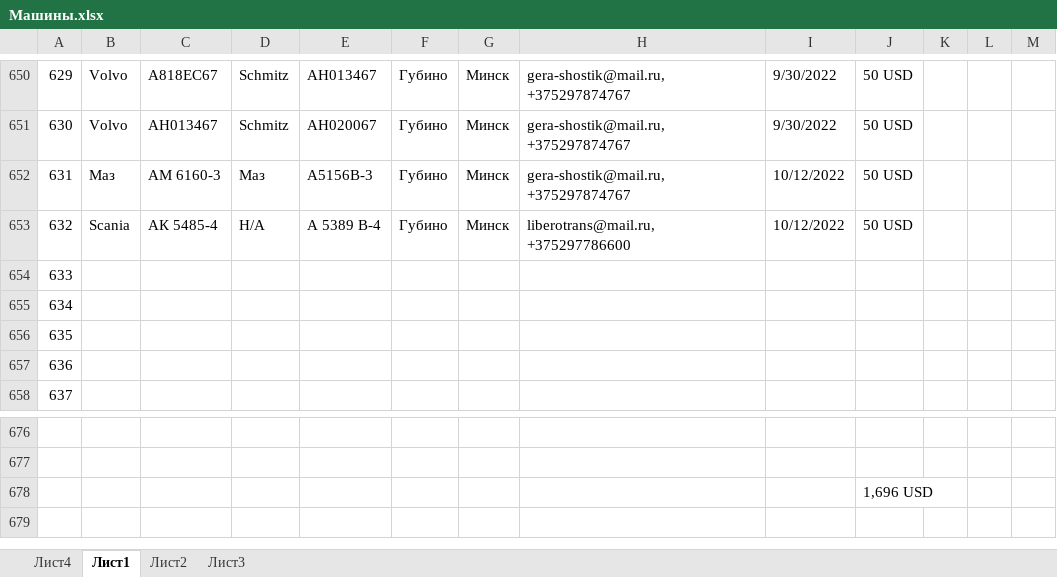
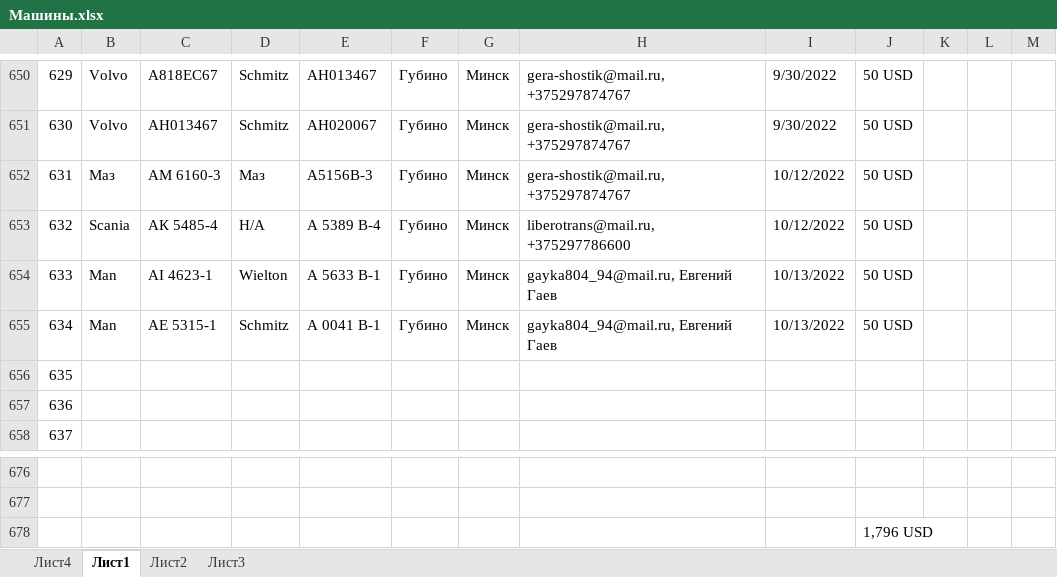
Before and after one commit to rutraq/Logistic, an Excel workbook: Машины.xlsx, sheet Лист1, drawn as a sheet; only a part is shown, gaps mark what is left out; values as stored, in another font and other column widths than the file's, no cell formats; the diff names each change by its address in the sheet, - before the commit and + after, or states it on an @@ line.

Commit message:
машины

```diff
--- a/Машины.xlsx (sheet Лист1)
+++ b/Машины.xlsx (sheet Лист1)
-B654:B655: (empty)
+B654:B655: Man
-C654: (empty)
+C654: АI 4623-1
-D654: (empty)
+D654: Wielton
-E654: (empty)
+E654: A 5633 B-1
-F654:F655: (empty)
+F654:F655: Губино
-G654:G655: (empty)
+G654:G655: Минск
-H654:H655: (empty)
+H654:H655: gayka804_94@mail.ru, Евгений Гаев
-I654:I655: (empty)
+I654:I655: 10/13/2022
-J654:J655: (empty)
+J654:J655: 50 USD
-C655: (empty)
+C655: АЕ 5315-1
-D655: (empty)
+D655: Schmitz
-E655: (empty)
+E655: А 0041 В-1
-J678: 1,696 USD
+J678: 1,796 USD
```
Also changed, not shown: cell formats, 2 other files.
